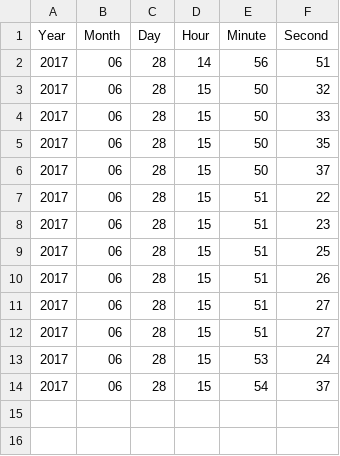
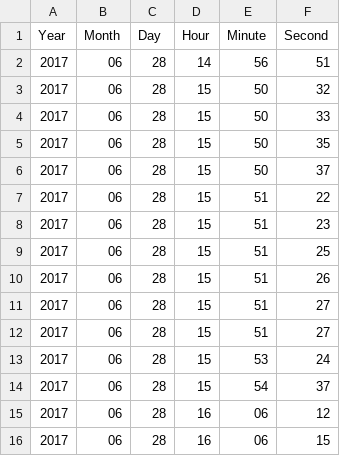
Before and after one commit to alfandersen/ProcessingGitHubLogger, a CSV file: logFile.csv, drawn as a sheet; the diff names each change by its address in the sheet, - before the commit and + after, or states it on an @@ line.

Commit message:
Wed Jun 28 16:06:20 CEST 2017

```diff
--- a/logFile.csv
+++ b/logFile.csv
+row 15: 2017 | 06 | 28 | 16 | 06 | 12
+row 16: 2017 | 06 | 28 | 16 | 06 | 15
```
